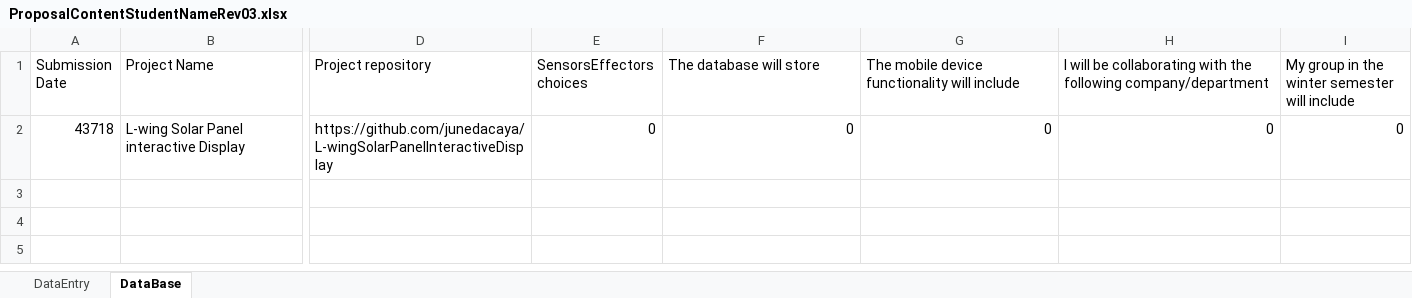
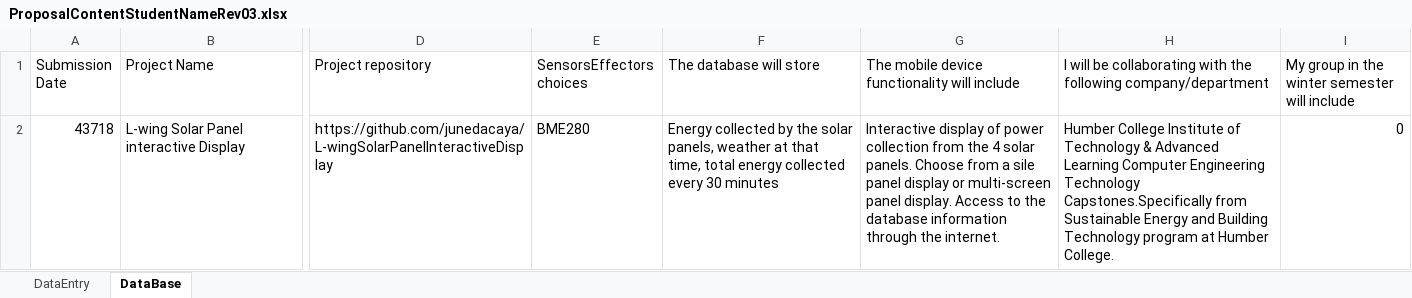
Before and after one commit to junedacaya/L-wingSolarPanelInteractiveDisplay, an Excel workbook: documentation/ProposalContentStudentNameRev03.xlsx, sheet DataBase, drawn as a sheet; only a part is shown, gaps mark what is left out; values as stored, in another font and other column widths than the file's, no borders; the diff names each change by its address in the sheet, - before the commit and + after, or states it on an @@ line.

```diff
--- a/documentation/ProposalContentStudentNameRev03.xlsx (sheet DataBase)
+++ b/documentation/ProposalContentStudentNameRev03.xlsx (sheet DataBase)
-E2 (SensorsEffectors choices): 0
+E2 (SensorsEffectors choices): BME280
-F2 (The database will store): 0
+F2 (The database will store): Energy collected by the solar panels, weather at that time, total energy collected every 30 minutes
-G2: 0
+G2: Interactive display of power collection from the 4 solar panels. Choose from a sile panel display or multi-screen panel display. Access to the database information through the internet.
-H2: 0
+H2: Humber College Institute of Technology & Advanced Learning Computer Engineering Technology Capstones.Specifically from Sustainable Energy and Building Technology program at Humber College.
```
Also changed, not shown: sheet DataEntry.
